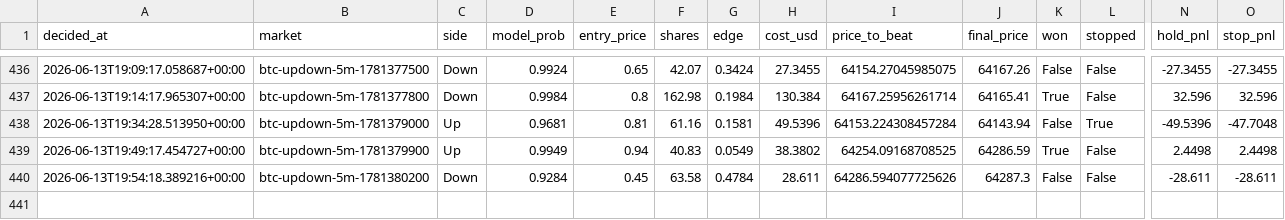
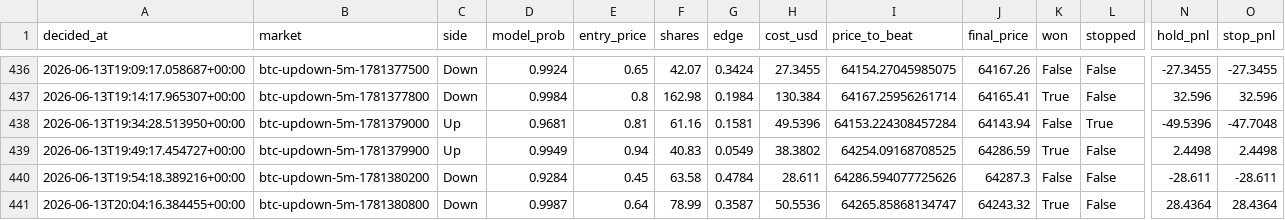
Before and after one commit to argostroloji/polybot-5m, a CSV file: paper_log.csv, drawn as a sheet; only a part is shown, gaps mark what is left out; rows hold the shown columns only; the diff names each change by its address in the sheet, - before the commit and + after, or states it on an @@ line.

Commit message:
paper: update state [skip ci]

```diff
--- a/paper_log.csv
+++ b/paper_log.csv
+row 441: 2026-06-13T20:04:16.384455+00:00 | btc-updown-5m-1781380800 | Down | 0.9987 | 0.64 | 78.99 | 0.3587 | 50.5536 | 64265.85868134747 | 64243.32 | True | False | 28.4364 | 28.4364
```
Also changed, not shown: 4 other files.
